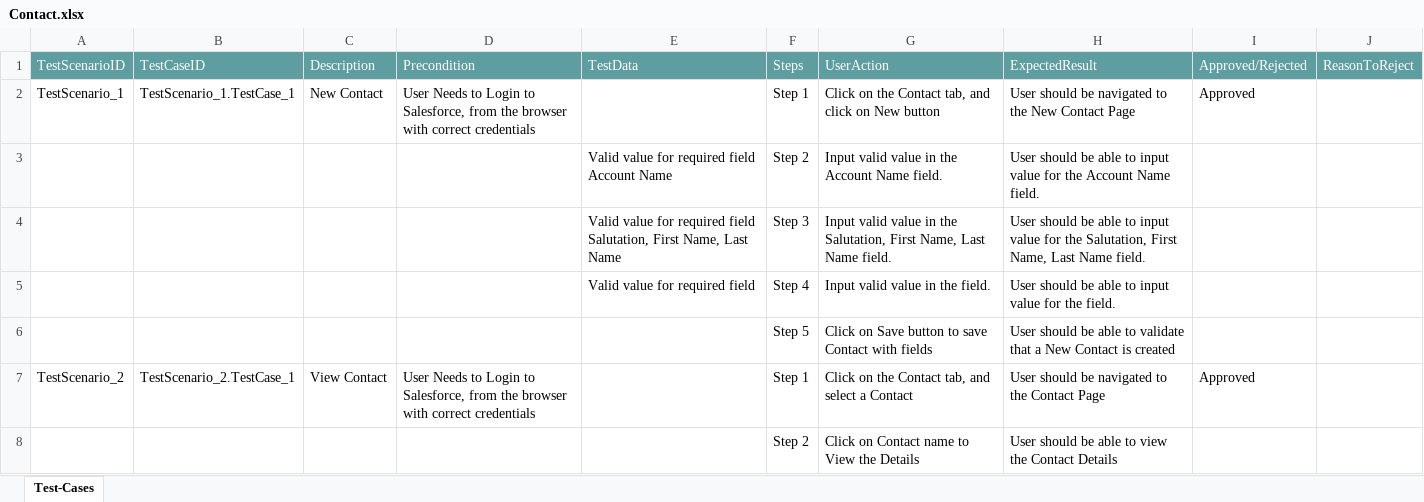
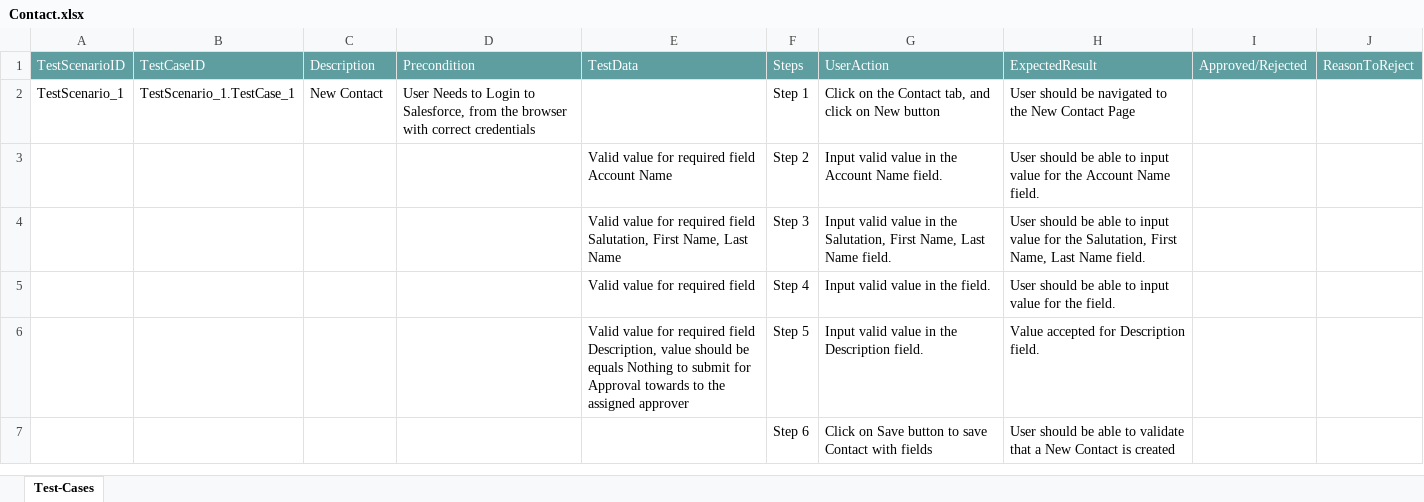
Before and after one commit to ShaikMohamedIrfan/NewTestingM2, an Excel workbook: Contact.xlsx, sheet Test-Cases, drawn as a sheet; only a part is shown; values as stored, in another font and other column widths than the file's, no borders; table styles not drawn; removed rows and columns are numbered as before the commit, all else as after; the diff covers the shown part only; the diff names each change by its address in the sheet, - before the commit and + after, or states it on an @@ line.

Commit message:
Initial Commit for Verification of Test cases

```diff
--- a/Contact.xlsx (sheet Test-Cases)
+++ b/Contact.xlsx (sheet Test-Cases)
-I2: Approved
+I2: (empty)
+row 6:  |  |  |  | Valid value for required field Description, value should be equals Nothing to submit for Approval towards to the assigned approver | Step 5 | Input valid value in the Description field. | Value accepted for Description field.
-F7: Step 5
+F7: Step 6
-row 7: TestScenario_2 | TestScenario_2.TestCase_1 | View Contact | User Needs to Login to Salesforce, from the browser with correct credentials |  | Step 1 | Click on the Contact tab, and select a Contact | User should be navigated to the Contact Page | Approved
-row 8:  |  |  |  |  | Step 2 | Click on Contact name to View the Details | User should be able to view the Contact Details
```
Also changed, not shown: 16 added rows and 14 edited cells elsewhere in this sheet.
